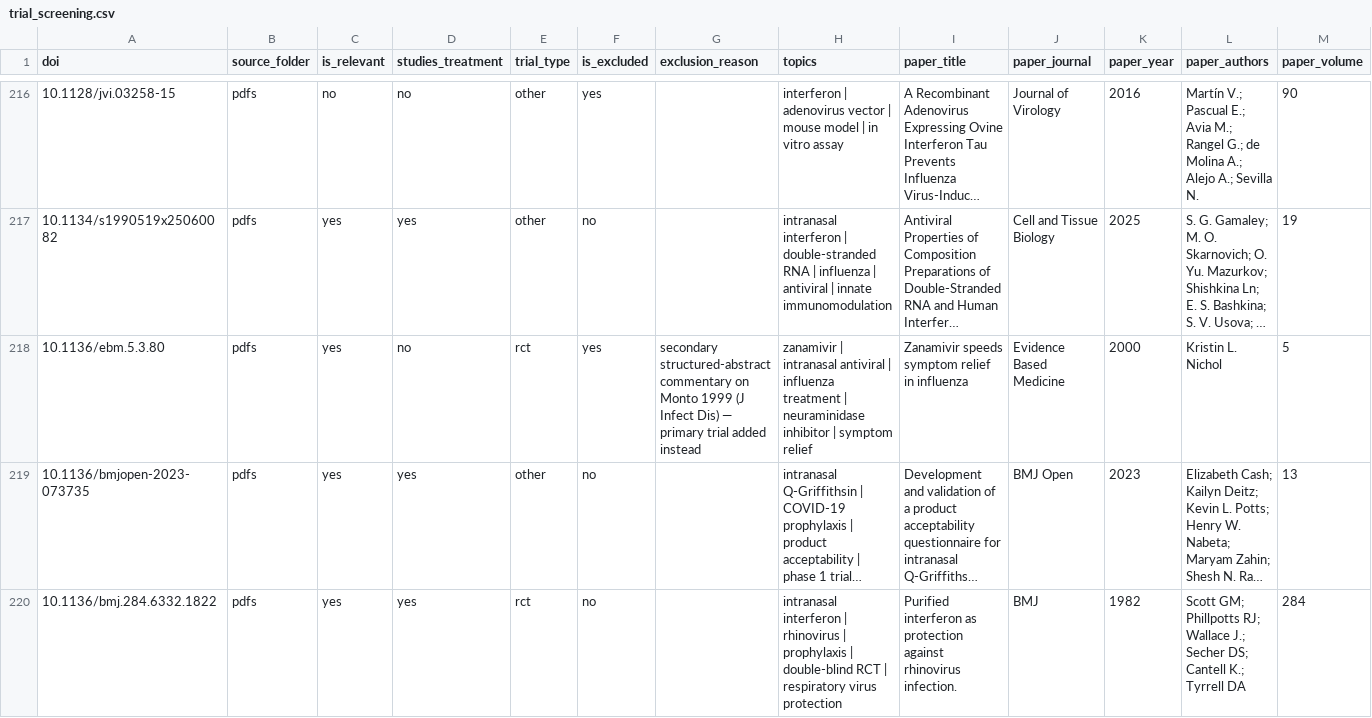
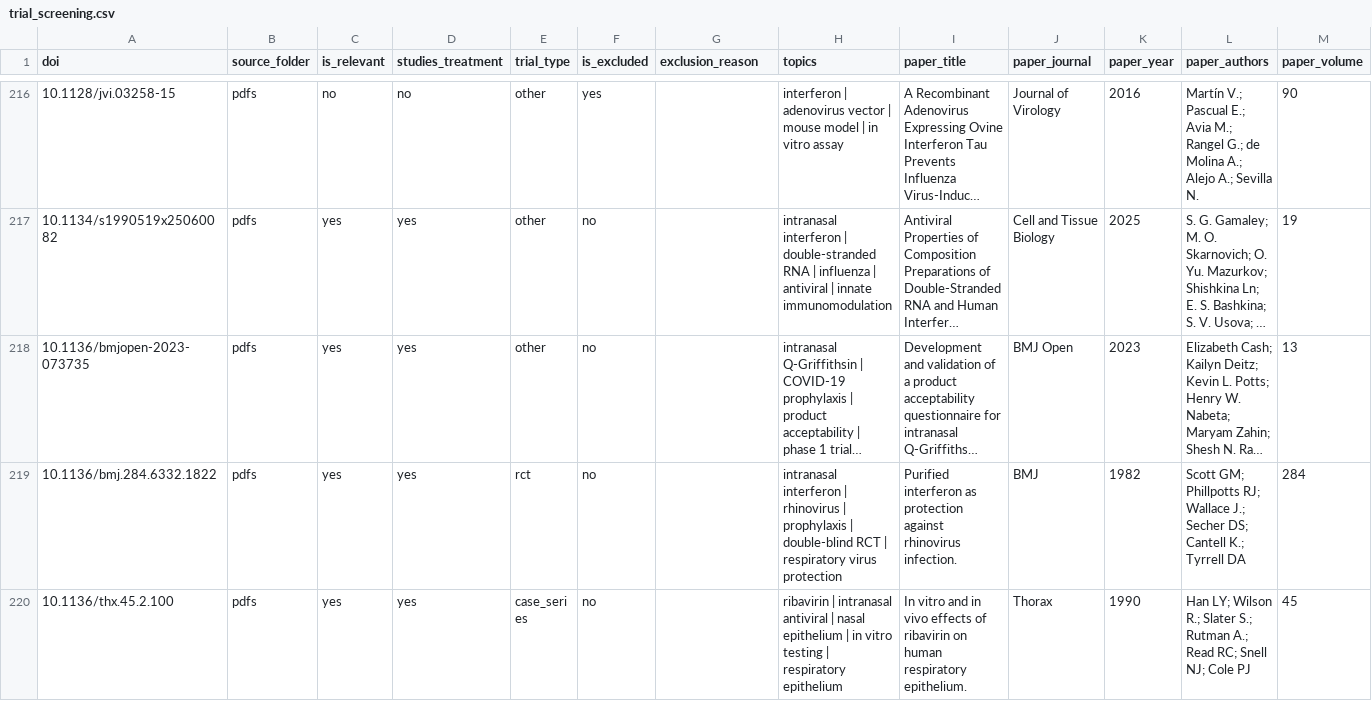
Before and after one commit to delton137/metascience-observatory, a CSV file: data/birds_eye_reviews/antiviral_nasal_sprays/trial_screening.csv, drawn as a sheet; only a part is shown, gaps mark what is left out; the shorter side is filled out with more unchanged rows; long unchanged cells end in …; rows hold the shown columns only; the diff covers the shown part only; the diff names each change by its address in the sheet, - before the commit and + after, or states it on an @@ line.

```diff
--- a/data/birds_eye_reviews/antiviral_nasal_sprays/trial_screening.csv
+++ b/data/birds_eye_reviews/antiviral_nasal_sprays/trial_screening.csv
-row 218: 10.1136/ebm.5.3.80 | pdfs | yes | no | rct | yes | secondary structured-abstract commentary on Monto 1999 (J Infect Dis) — primary trial added instead | zanamivir | intranasal antiviral | influenza treatment | neuraminidase inhibitor | symptom relief | Zanamivir speeds symptom relief in influenza | Evidence Based Medicine | 2000 | Kristin L. Nichol | 5
```
Also changed, not shown: 1 removed row elsewhere in this file, 12 other files.
